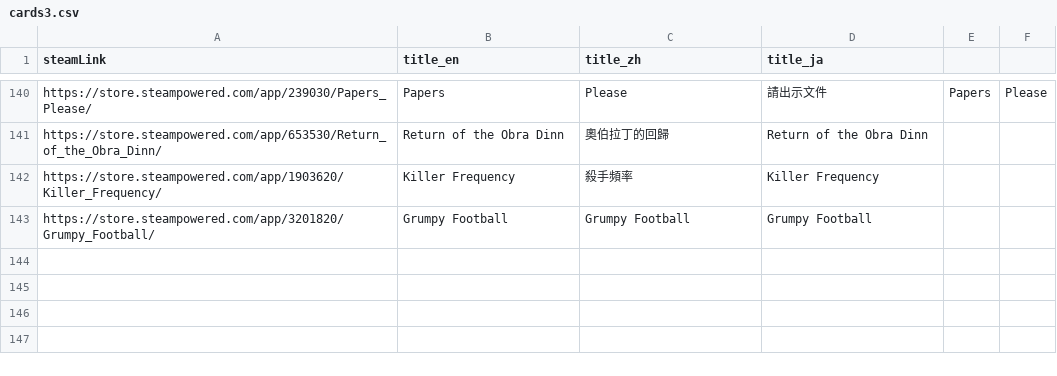
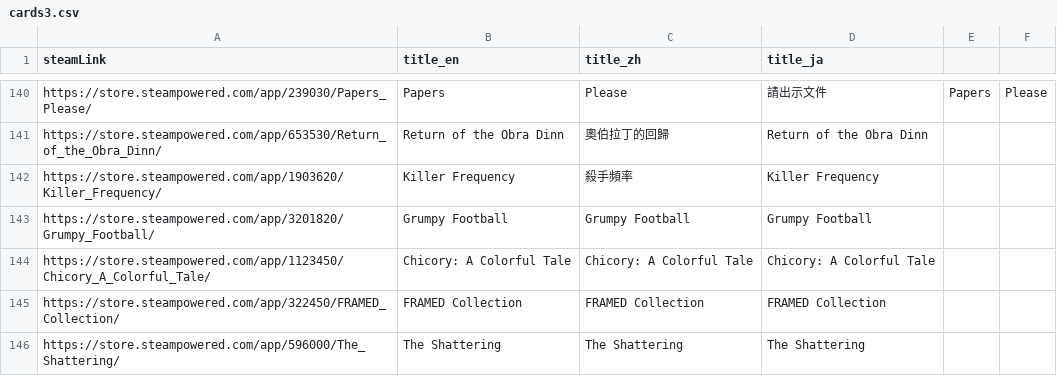
Before and after one commit to FilterGame/IndieGameWebTW, a CSV file: cards3.csv, drawn as a sheet; only a part is shown, gaps mark what is left out; the diff names each change by its address in the sheet, - before the commit and + after, or states it on an @@ line.

```diff
--- a/cards3.csv
+++ b/cards3.csv
+row 144: https://store.steampowered.com/app/1123450/Chicory_A_Colorful_Tale/ | Chicory: A Colorful Tale | Chicory: A Colorful Tale | Chicory: A Colorful Tale
+row 145: https://store.steampowered.com/app/322450/FRAMED_Collection/ | FRAMED Collection | FRAMED Collection | FRAMED Collection
+row 146: https://store.steampowered.com/app/596000/The_Shattering/ | The Shattering | The Shattering | The Shattering
```
Also changed, not shown: cards2.csv, cards4.csv.
